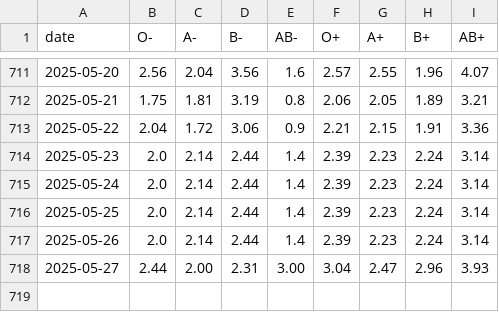
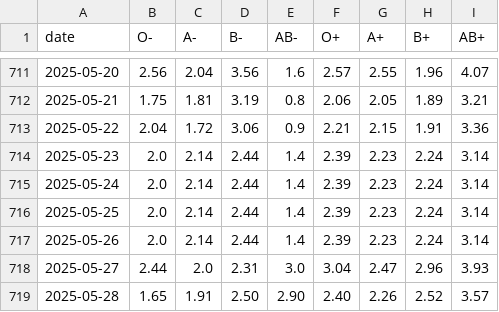
Before and after one commit to svenlatham/nhsbt-blood-levels, a CSV file: platelets.csv, drawn as a sheet; only a part is shown, gaps mark what is left out.

```diff
--- a/platelets.csv
+++ b/platelets.csv
@@ -717,2 +717,3 @@ date,O-,A-,B-,AB-,O+,A+,B+,AB+
 2025-05-26,2.0,2.14,2.44,1.4,2.39,2.23,2.24,3.14
-2025-05-27,2.44,2.00,2.31,3.00,3.04,2.47,2.96,3.93
+2025-05-27,2.44,2.0,2.31,3.0,3.04,2.47,2.96,3.93
+2025-05-28,1.65,1.91,2.50,2.90,2.40,2.26,2.52,3.57
```
Also changed, not shown: blood.csv.
